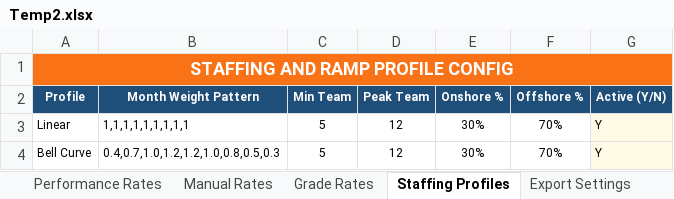
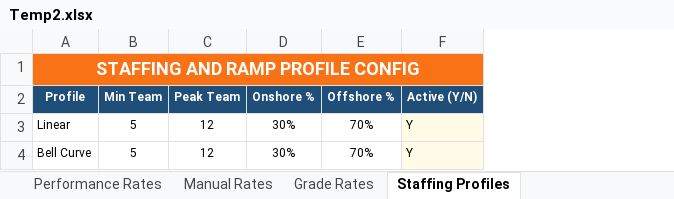
Before and after one commit to nachiketvs/PowerApps, an Excel workbook: Temp2.xlsx, sheet Staffing Profiles, drawn as a sheet; values as stored, in another font and other column widths than the file's, no borders; table styles not drawn; the diff names each change by its address in the sheet, - before the commit and + after, or states it on an @@ line.

```diff
--- a/Temp2.xlsx (sheet Staffing Profiles)
+++ b/Temp2.xlsx (sheet Staffing Profiles)
-column B (Month Weight Pattern), rows 3-4: 1,1,1,1,1,1,1,1,1 | 0.4,0.7,1.0,1.2,1.2,1.0,0.8,0.5,0.3
```
Also changed, not shown: sheet SAP L1 Processes, sheet Industry Accelerators, sheet SFDC Config, sheet Performance Rates, sheet Automation Rates, sheet Applicability Ratios, 3 more sheets, other sheet tabs, 1 other file.
